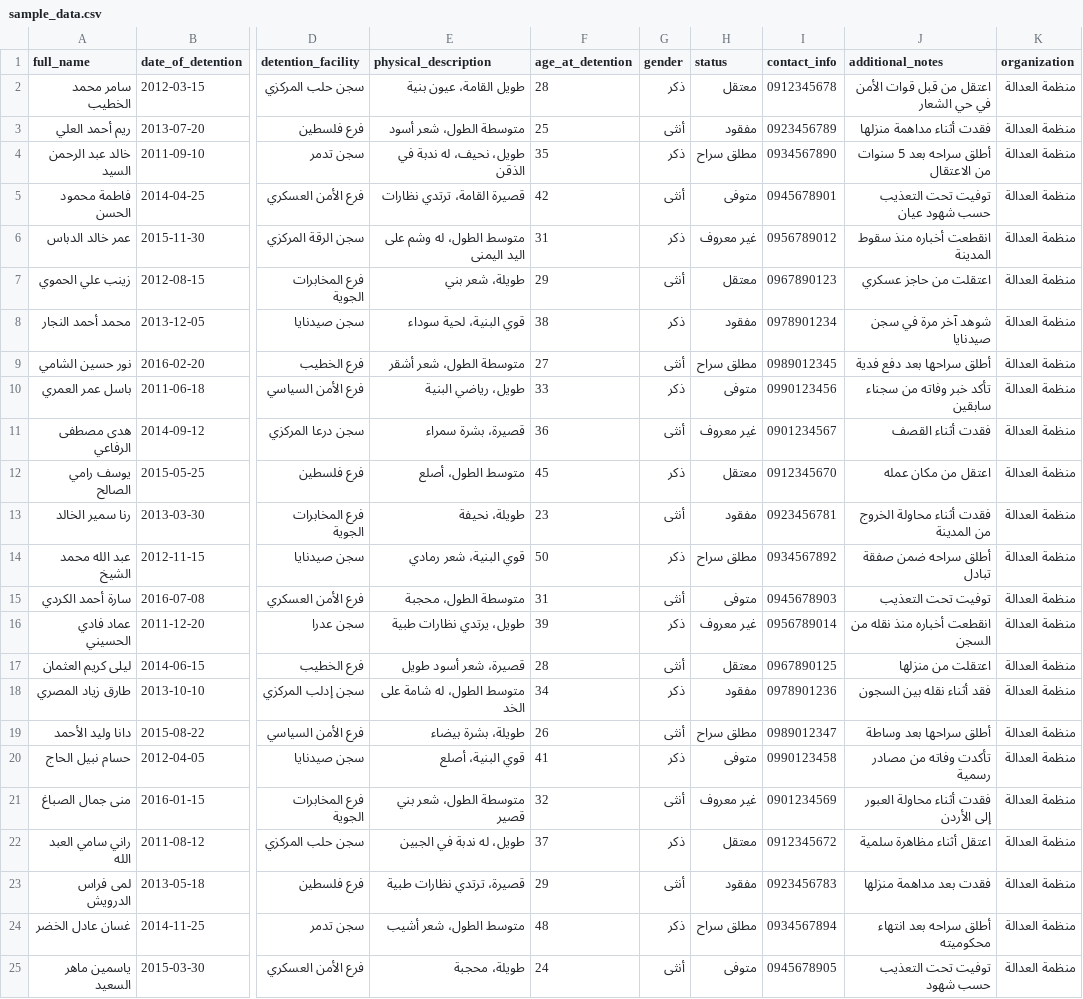
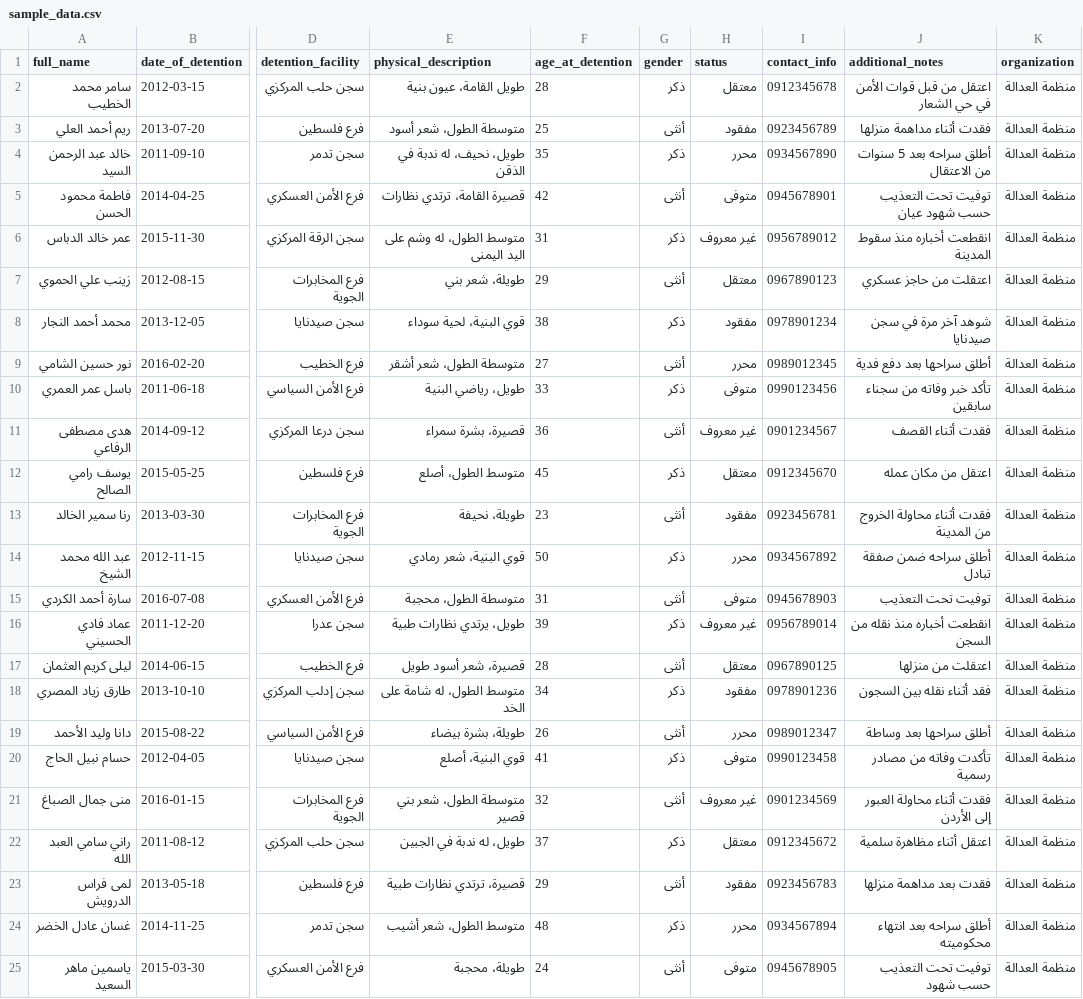
Before and after one commit to AsemHub/syria-detainee-finder, a CSV file: sample_data.csv, drawn as a sheet; only a part is shown, gaps mark what is left out; the diff names each change by its address in the sheet, - before the commit and + after, or states it on an @@ line.

Commit message:
Update database schema, form components and test data generation scripts

```diff
--- a/sample_data.csv
+++ b/sample_data.csv
-H4 (status): مطلق سراح
+H4 (status): محرر
-H9 (status): مطلق سراح
+H9 (status): محرر
-H14 (status): مطلق سراح
+H14 (status): محرر
-H19 (status): مطلق سراح
+H19 (status): محرر
-H24 (status): مطلق سراح
+H24 (status): محرر
```
Also changed, not shown: 29 other files.
